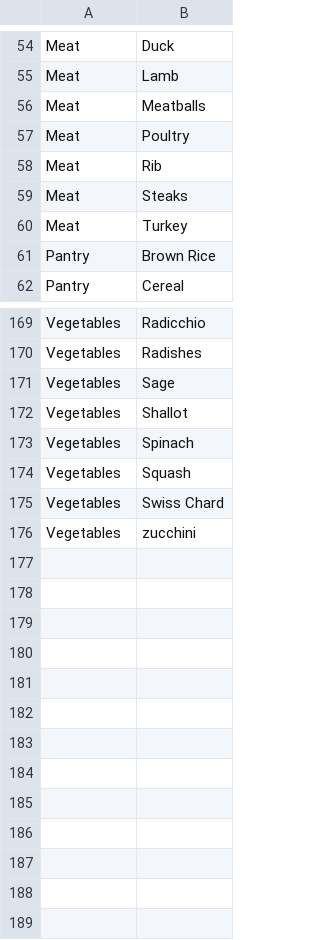
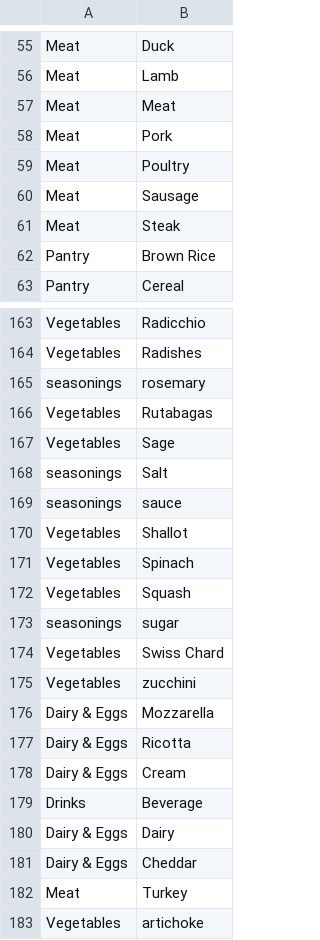
Before and after one commit to ece1786-2024/RecipePrep, a CSV file: datasets/testing/tuning_ingre_list.csv, drawn as a sheet; only a part is shown, gaps mark what is left out; the diff covers the shown part only.

```diff
--- a/datasets/testing/tuning_ingre_list.csv
+++ b/datasets/testing/tuning_ingre_list.csv
@@ -55,7 +56,7 @@ Meat,Duck
 Meat,Lamb
-Meat,Meatballs
+Meat,Meat
+Meat,Pork
 Meat,Poultry
-Meat,Rib
-Meat,Steaks
-Meat,Turkey
+Meat,Sausage
+Meat,Steak
 Pantry,Brown Rice
@@ -170,3 +164,7 @@ Vegetables,Radicchio
 Vegetables,Radishes
+seasonings,rosemary
+Vegetables,Rutabagas
 Vegetables,Sage
+seasonings,Salt
+seasonings,sauce
 Vegetables,Shallot
@@ -174,3 +172,12 @@ Vegetables,Spinach
 Vegetables,Squash
+seasonings,sugar
 Vegetables,Swiss Chard
 Vegetables,zucchini
+Dairy & Eggs,Mozzarella
+Dairy & Eggs,Ricotta
+Dairy & Eggs,Cream
+Drinks,Beverage
+Dairy & Eggs,Dairy
+Dairy & Eggs,Cheddar
+Meat,Turkey
+Vegetables,artichoke
```
Also changed, not shown: 3 added rows, 6 removed rows, 25 moved rows and 3 edited cells elsewhere in this file, recipes_raw/Good_ingredient_List.csv, 17 other files.
